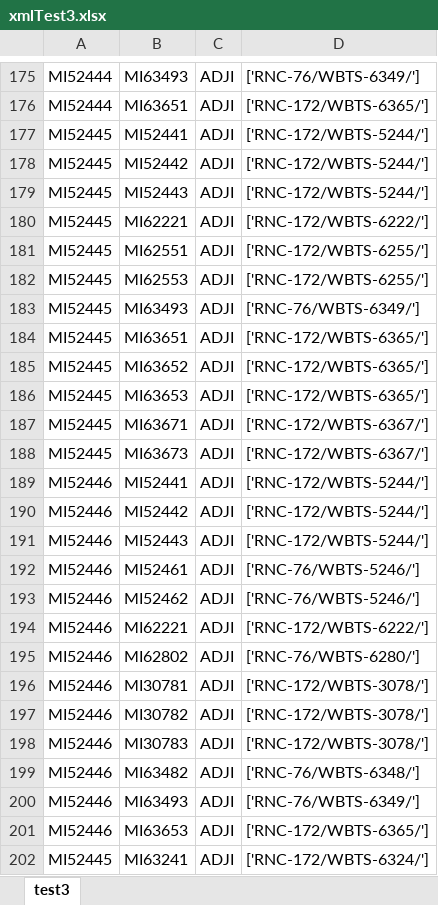
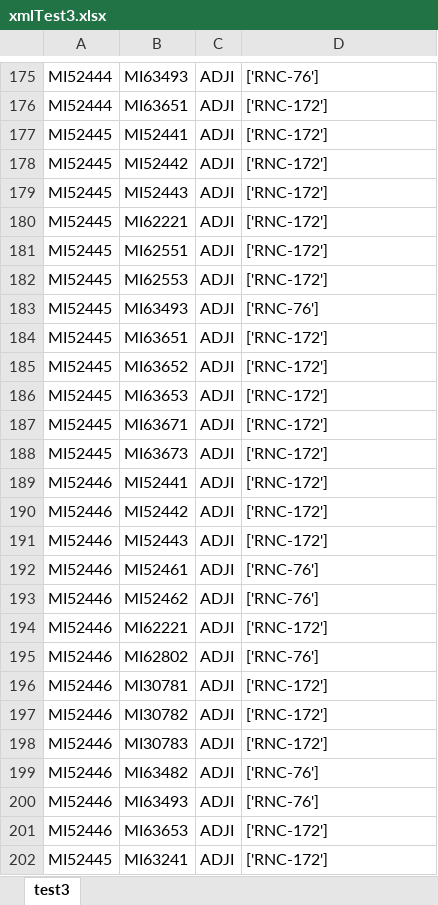
Before and after one commit to Floyd14/XML, an Excel workbook: TestXML/xmlTest3.xlsx, sheet test3, drawn as a sheet; only a part is shown, gaps mark what is left out; values as stored, in another font and other column widths than the file's, no borders; the diff covers the shown part only; the diff names each change by its address in the sheet, - before the commit and + after, or states it on an @@ line.

```diff
--- a/TestXML/xmlTest3.xlsx (sheet test3)
+++ b/TestXML/xmlTest3.xlsx (sheet test3)
-D175: ['RNC-76/WBTS-6349/']
+D175: ['RNC-76']
-D176: ['RNC-172/WBTS-6365/']
+D176: ['RNC-172']
-D177:D179: ['RNC-172/WBTS-5244/']
+D177:D179: ['RNC-172']
-D180: ['RNC-172/WBTS-6222/']
+D180: ['RNC-172']
-D181:D182: ['RNC-172/WBTS-6255/']
+D181:D182: ['RNC-172']
-D183: ['RNC-76/WBTS-6349/']
+D183: ['RNC-76']
-D184:D186: ['RNC-172/WBTS-6365/']
+D184:D186: ['RNC-172']
-D187:D188: ['RNC-172/WBTS-6367/']
+D187:D188: ['RNC-172']
-D189:D191: ['RNC-172/WBTS-5244/']
+D189:D191: ['RNC-172']
-D192:D193: ['RNC-76/WBTS-5246/']
+D192:D193: ['RNC-76']
-D194: ['RNC-172/WBTS-6222/']
+D194: ['RNC-172']
-D195: ['RNC-76/WBTS-6280/']
+D195: ['RNC-76']
-D196:D198: ['RNC-172/WBTS-3078/']
+D196:D198: ['RNC-172']
-D199: ['RNC-76/WBTS-6348/']
+D199: ['RNC-76']
-D200: ['RNC-76/WBTS-6349/']
+D200: ['RNC-76']
-D201: ['RNC-172/WBTS-6365/']
+D201: ['RNC-172']
-D202: ['RNC-172/WBTS-6324/']
+D202: ['RNC-172']
```
Also changed, not shown: 912 edited cells and cell formats elsewhere in this sheet, 1 other file.
